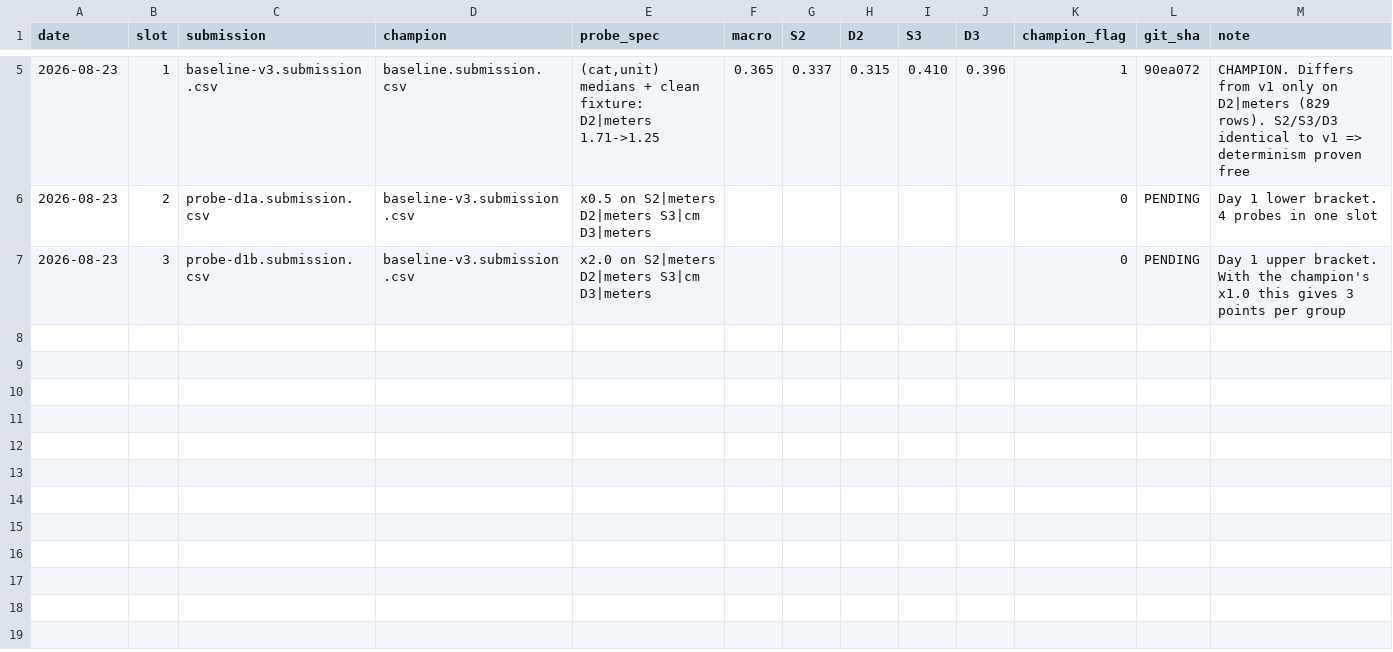
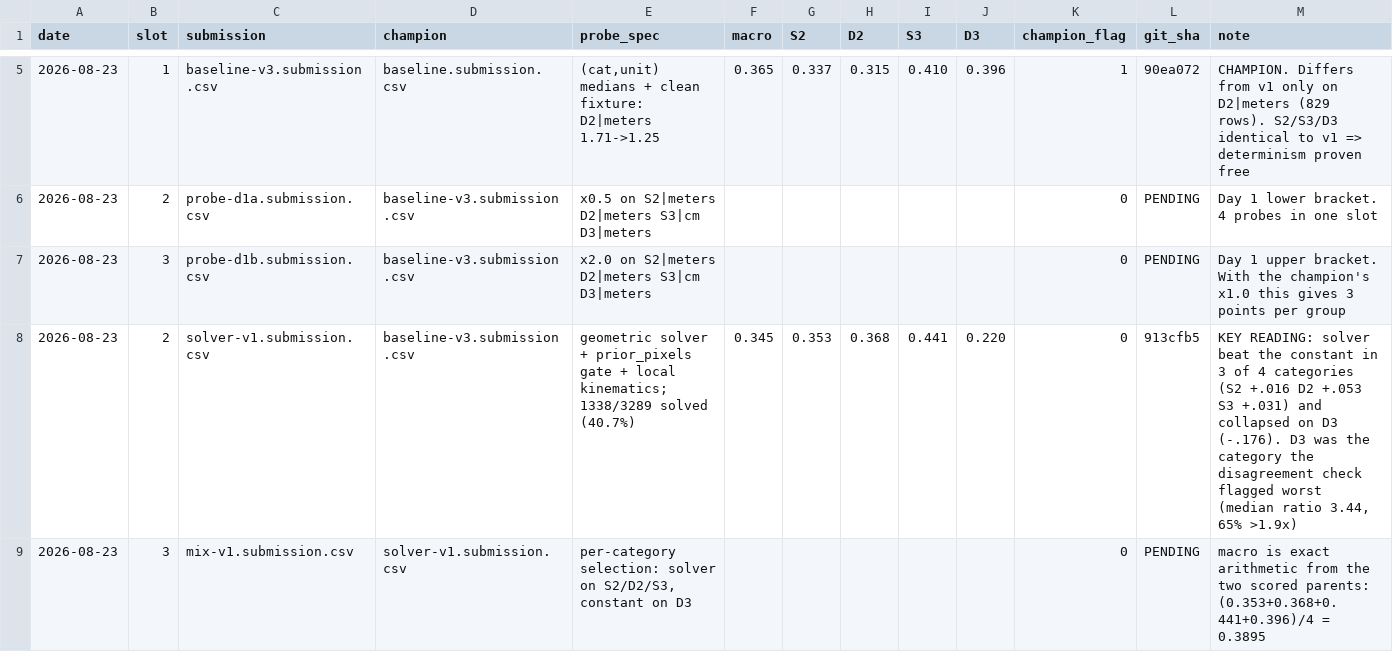
Before and after one commit to prarabdhmisra/quantiphy, a CSV file: data/probes/ledger.csv, drawn as a sheet; only a part is shown, gaps mark what is left out.

Commit message:
feat: select a source per category, from measured readings
The macro is the unweighted mean of four independently scored categories and the
portal reports each one. So once two submissions have been scored, the macro of
any per-category mix of them is not a prediction, it is arithmetic.

First use settles the day. The solver beat the constant in three categories and
collapsed in the fourth:

  constant (baseline-v3)  S2 .337  D2 .315  S3 .410  D3 .396  -> 0.365
  solver-v1               S2 .353  D2 .368  S3 .441  D3 .220  -> 0.345
  mix (solver S2/D2/S3, constant D3)                          -> 0.3895

Losing on the macro while winning three of four channels is exactly why the
per-category readings are worth more than the headline, and why a submission is
a measurement instrument rather than only a bid.

This also retires a question the project failed at four times. Four attempts to
invent a confidence signal predicting when the solver is right were all refuted.
Selection sidesteps prediction: measure per category on the real scoring set,
then choose. D3's collapse was, for what it is worth, the one the offline
disagreement check flagged worst (median ratio 3.44 against the constant, 65% of
rows above 1.9x) -- so that check has earned some standing.

Every category must be assigned exactly once. Unassigned would silently keep
whichever source loaded first; doubly assigned hides a typo. Both would validate
cleanly and measure something other than intended.

```diff
--- a/data/probes/ledger.csv
+++ b/data/probes/ledger.csv
@@ -7 +7,3 @@ date,slot,submission,champion,probe_spec,macro,S2,D2,S3,D3,champion_flag,git_sha
 2026-08-23,3,probe-d1b.submission.csv,baseline-v3.submission.csv,"x2.0 on S2|meters D2|meters S3|cm D3|meters",,,,,,0,PENDING,"Day 1 upper bracket. With the champion's x1.0 this gives 3 points per group"
+2026-08-23,2,solver-v1.submission.csv,baseline-v3.submission.csv,"geometric solver + prior_pixels gate + local kinematics; 1338/3289 solved (40.7%)",0.345,0.353,0.368,0.441,0.220,0,913cfb5,"KEY READING: solver beat the constant in 3 of 4 categories (S2 +.016 D2 +.053 S3 +.031) and collapsed on D3 (-.176). D3 was the category the disagreement check flagged worst (median ratio 3.44, 65% >1.9x)"
+2026-08-23,3,mix-v1.submission.csv,solver-v1.submission.csv,"per-category selection: solver on S2/D2/S3, constant on D3",,,,,,0,PENDING,"macro is exact arithmetic from the two scored parents: (0.353+0.368+0.441+0.396)/4 = 0.3895"
```
Also changed, not shown: 1 other file.
